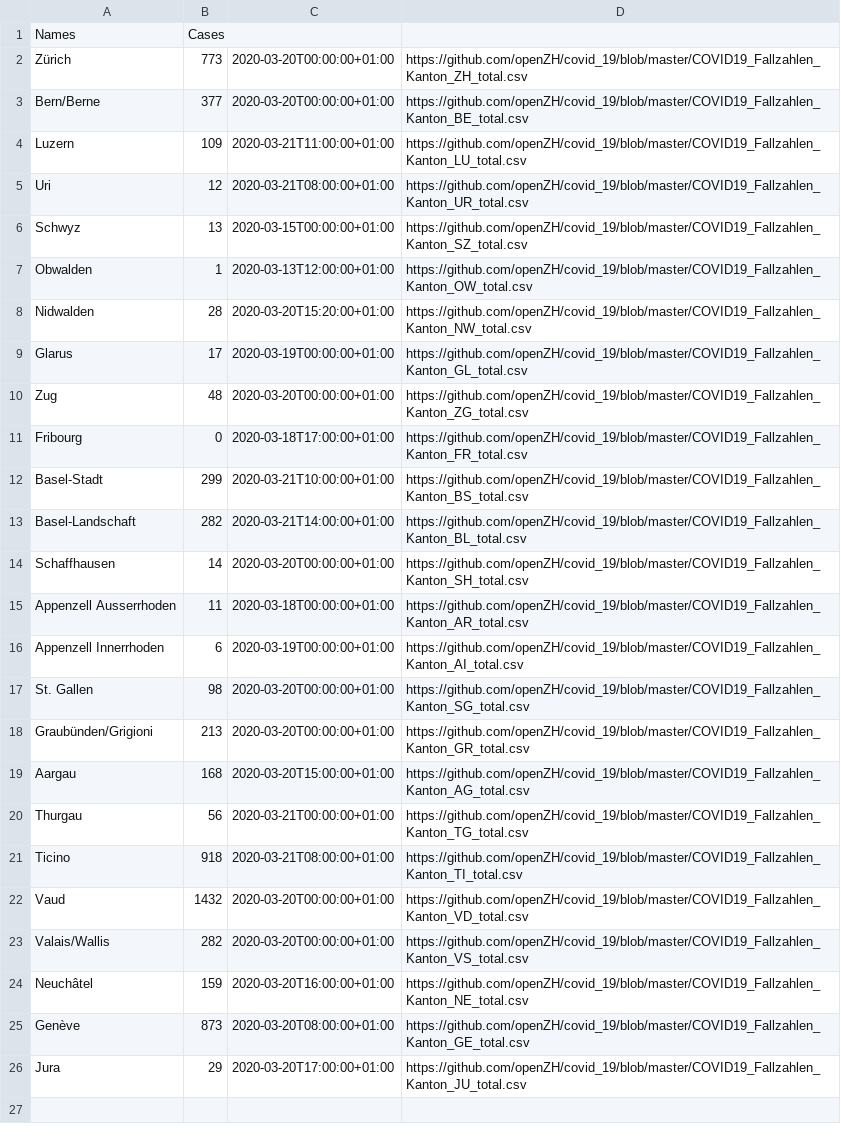
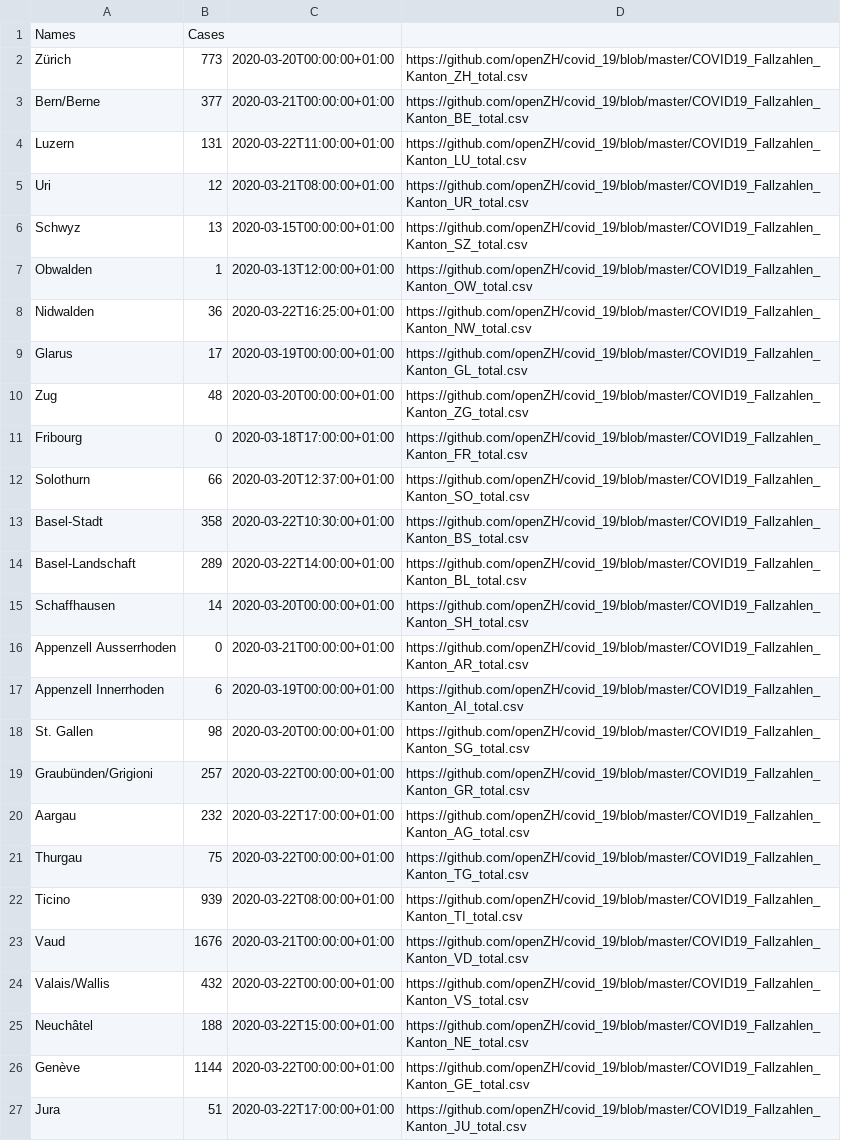
Before and after one commit to nCov19-DataPoints/nCov19-DataPoints.github.io, a CSV file: Switzerland/ncov19.csv, drawn as a sheet.

```diff
--- a/Switzerland/ncov19.csv
+++ b/Switzerland/ncov19.csv
@@ -2,4 +2,4 @@ Names,Cases
 Zürich,773,2020-03-20T00:00:00+01:00,https://github.com/openZH/covid_19/blob/master/COVID19_Fallzahlen_Kanton_ZH_total.csv
-Bern/Berne,377,2020-03-20T00:00:00+01:00,https://github.com/openZH/covid_19/blob/master/COVID19_Fallzahlen_Kanton_BE_total.csv
-Luzern,109,2020-03-21T11:00:00+01:00,https://github.com/openZH/covid_19/blob/master/COVID19_Fallzahlen_Kanton_LU_total.csv
+Bern/Berne,377,2020-03-21T00:00:00+01:00,https://github.com/openZH/covid_19/blob/master/COVID19_Fallzahlen_Kanton_BE_total.csv
+Luzern,131,2020-03-22T11:00:00+01:00,https://github.com/openZH/covid_19/blob/master/COVID19_Fallzahlen_Kanton_LU_total.csv
 Uri,12,2020-03-21T08:00:00+01:00,https://github.com/openZH/covid_19/blob/master/COVID19_Fallzahlen_Kanton_UR_total.csv
@@ -7,3 +7,3 @@ Schwyz,13,2020-03-15T00:00:00+01:00,https://github.com/openZH/covid_19/blob/mast
 Obwalden,1,2020-03-13T12:00:00+01:00,https://github.com/openZH/covid_19/blob/master/COVID19_Fallzahlen_Kanton_OW_total.csv
-Nidwalden,28,2020-03-20T15:20:00+01:00,https://github.com/openZH/covid_19/blob/master/COVID19_Fallzahlen_Kanton_NW_total.csv
+Nidwalden,36,2020-03-22T16:25:00+01:00,https://github.com/openZH/covid_19/blob/master/COVID19_Fallzahlen_Kanton_NW_total.csv
 Glarus,17,2020-03-19T00:00:00+01:00,https://github.com/openZH/covid_19/blob/master/COVID19_Fallzahlen_Kanton_GL_total.csv
@@ -11,16 +11,17 @@ Zug,48,2020-03-20T00:00:00+01:00,https://github.com/openZH/covid_19/blob/master/
 Fribourg,0,2020-03-18T17:00:00+01:00,https://github.com/openZH/covid_19/blob/master/COVID19_Fallzahlen_Kanton_FR_total.csv
-Basel-Stadt,299,2020-03-21T10:00:00+01:00,https://github.com/openZH/covid_19/blob/master/COVID19_Fallzahlen_Kanton_BS_total.csv
-Basel-Landschaft,282,2020-03-21T14:00:00+01:00,https://github.com/openZH/covid_19/blob/master/COVID19_Fallzahlen_Kanton_BL_total.csv
+Solothurn,66,2020-03-20T12:37:00+01:00,https://github.com/openZH/covid_19/blob/master/COVID19_Fallzahlen_Kanton_SO_total.csv
+Basel-Stadt,358,2020-03-22T10:30:00+01:00,https://github.com/openZH/covid_19/blob/master/COVID19_Fallzahlen_Kanton_BS_total.csv
+Basel-Landschaft,289,2020-03-22T14:00:00+01:00,https://github.com/openZH/covid_19/blob/master/COVID19_Fallzahlen_Kanton_BL_total.csv
 Schaffhausen,14,2020-03-20T00:00:00+01:00,https://github.com/openZH/covid_19/blob/master/COVID19_Fallzahlen_Kanton_SH_total.csv
-Appenzell Ausserrhoden,11,2020-03-18T00:00:00+01:00,https://github.com/openZH/covid_19/blob/master/COVID19_Fallzahlen_Kanton_AR_total.csv
+Appenzell Ausserrhoden,0,2020-03-21T00:00:00+01:00,https://github.com/openZH/covid_19/blob/master/COVID19_Fallzahlen_Kanton_AR_total.csv
 Appenzell Innerrhoden,6,2020-03-19T00:00:00+01:00,https://github.com/openZH/covid_19/blob/master/COVID19_Fallzahlen_Kanton_AI_total.csv
 St. Gallen,98,2020-03-20T00:00:00+01:00,https://github.com/openZH/covid_19/blob/master/COVID19_Fallzahlen_Kanton_SG_total.csv
-Graubünden/Grigioni,213,2020-03-20T00:00:00+01:00,https://github.com/openZH/covid_19/blob/master/COVID19_Fallzahlen_Kanton_GR_total.csv
-Aargau,168,2020-03-20T15:00:00+01:00,https://github.com/openZH/covid_19/blob/master/COVID19_Fallzahlen_Kanton_AG_total.csv
-Thurgau,56,2020-03-21T00:00:00+01:00,https://github.com/openZH/covid_19/blob/master/COVID19_Fallzahlen_Kanton_TG_total.csv
-Ticino,918,2020-03-21T08:00:00+01:00,https://github.com/openZH/covid_19/blob/master/COVID19_Fallzahlen_Kanton_TI_total.csv
-Vaud,1432,2020-03-20T00:00:00+01:00,https://github.com/openZH/covid_19/blob/master/COVID19_Fallzahlen_Kanton_VD_total.csv
-Valais/Wallis,282,2020-03-20T00:00:00+01:00,https://github.com/openZH/covid_19/blob/master/COVID19_Fallzahlen_Kanton_VS_total.csv
-Neuchâtel,159,2020-03-20T16:00:00+01:00,https://github.com/openZH/covid_19/blob/master/COVID19_Fallzahlen_Kanton_NE_total.csv
-Genève,873,2020-03-20T08:00:00+01:00,https://github.com/openZH/covid_19/blob/master/COVID19_Fallzahlen_Kanton_GE_total.csv
-Jura,29,2020-03-20T17:00:00+01:00,https://github.com/openZH/covid_19/blob/master/COVID19_Fallzahlen_Kanton_JU_total.csv
+Graubünden/Grigioni,257,2020-03-22T00:00:00+01:00,https://github.com/openZH/covid_19/blob/master/COVID19_Fallzahlen_Kanton_GR_total.csv
+Aargau,232,2020-03-22T17:00:00+01:00,https://github.com/openZH/covid_19/blob/master/COVID19_Fallzahlen_Kanton_AG_total.csv
+Thurgau,75,2020-03-22T00:00:00+01:00,https://github.com/openZH/covid_19/blob/master/COVID19_Fallzahlen_Kanton_TG_total.csv
+Ticino,939,2020-03-22T08:00:00+01:00,https://github.com/openZH/covid_19/blob/master/COVID19_Fallzahlen_Kanton_TI_total.csv
+Vaud,1676,2020-03-21T00:00:00+01:00,https://github.com/openZH/covid_19/blob/master/COVID19_Fallzahlen_Kanton_VD_total.csv
+Valais/Wallis,432,2020-03-22T00:00:00+01:00,https://github.com/openZH/covid_19/blob/master/COVID19_Fallzahlen_Kanton_VS_total.csv
+Neuchâtel,188,2020-03-22T15:00:00+01:00,https://github.com/openZH/covid_19/blob/master/COVID19_Fallzahlen_Kanton_NE_total.csv
+Genève,1144,2020-03-22T00:00:00+01:00,https://github.com/openZH/covid_19/blob/master/COVID19_Fallzahlen_Kanton_GE_total.csv
+Jura,51,2020-03-22T17:00:00+01:00,https://github.com/openZH/covid_19/blob/master/COVID19_Fallzahlen_Kanton_JU_total.csv
```
Also changed, not shown: France/ncov19.csv, Italy/ncov19.csv, 11 other files.
